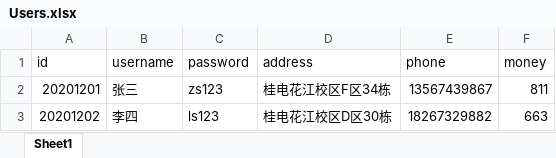
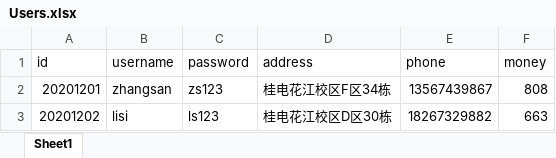
Before and after one commit to Butcher-hub/CmdShopInLQ, an Excel workbook: Users.xlsx, sheet Sheet1, drawn as a sheet; values as stored, in another font and other column widths than the file's, no borders; the diff names each change by its address in the sheet, - before the commit and + after, or states it on an @@ line.

```diff
--- a/Users.xlsx (sheet Sheet1)
+++ b/Users.xlsx (sheet Sheet1)
-B2 (username): 张三
+B2 (username): zhangsan
-F2 (money): 811
+F2 (money): 808
-B3 (username): 李四
+B3 (username): lisi
```
Also changed, not shown: order.xlsx, product.xlsx, 7 other files.
